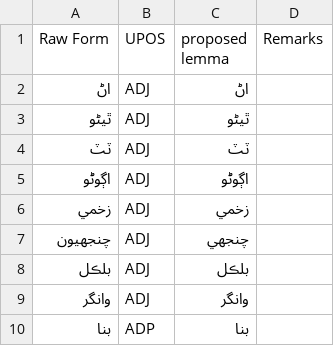
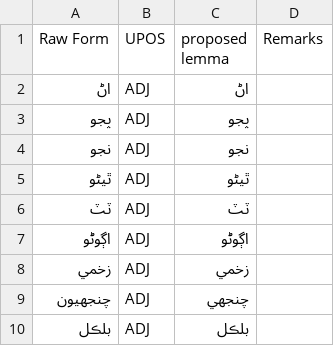
Before and after one commit to UniversalDependencies/UD_Sindhi-Isra, a TSV file: not-to-release/lemmas/hand_lemmatized.tsv, drawn as a sheet; only a part is shown; the shorter side is filled out with more unchanged rows.

Commit message:
Keep these lemmas as having been marked by Prof Rahman in an edited sentence

```diff
--- a/not-to-release/lemmas/hand_lemmatized.tsv
+++ b/not-to-release/lemmas/hand_lemmatized.tsv
@@ -2,2 +2,4 @@ Raw Form	UPOS	proposed lemma	Remarks
 اڻ	ADJ	اڻ
+پجو	ADJ	پجو
+نجو	ADJ	نجو
 ٿيڻو	ADJ	ٿيڻو
```
